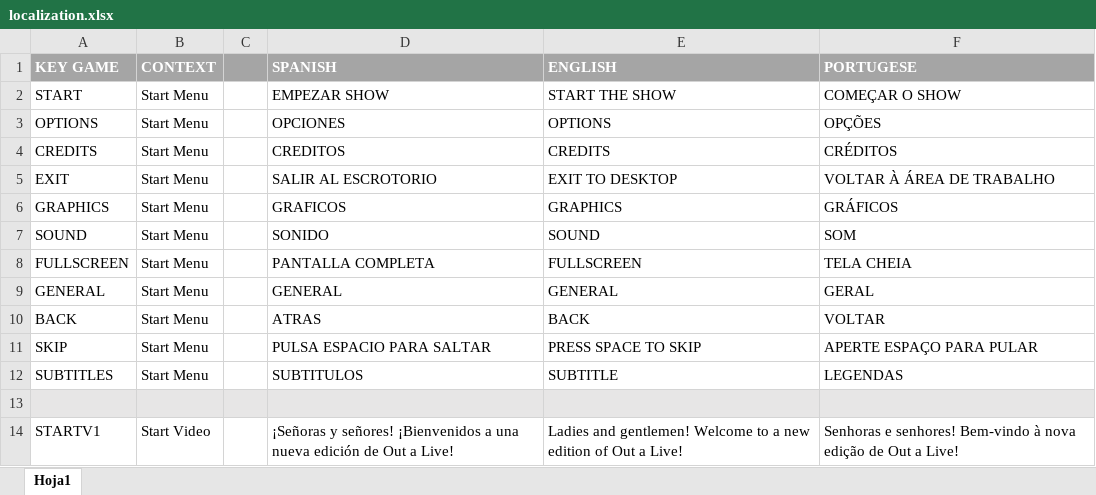
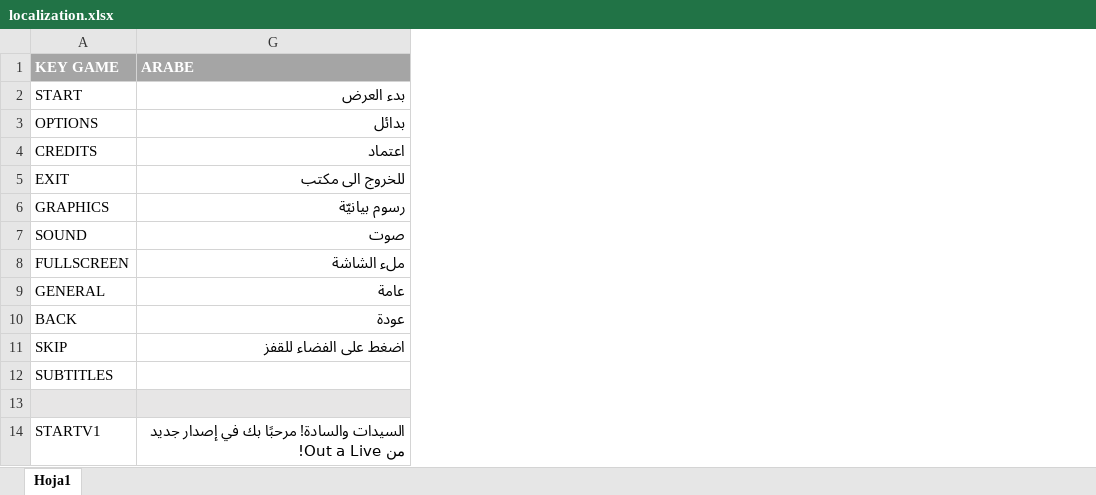
Before and after one commit to LastCoffeeStudio/Out-aLive, an Excel workbook: ShowPT/Assets/Localization/localization.xlsx, sheet Hoja1, drawn as a sheet; only a part is shown; values as stored, in another font and other column widths than the file's, no borders; removed rows and columns are numbered as before the commit, all else as after; the diff names each change by its address in the sheet, - before the commit and + after, or states it on an @@ line.

Commit message:
Menu UI Lenguages

```diff
--- a/ShowPT/Assets/Localization/localization.xlsx (sheet Hoja1)
+++ b/ShowPT/Assets/Localization/localization.xlsx (sheet Hoja1)
@@ column B (CONTEXT) hidden, rows 2-14: Start Menu | Start Menu | Start Menu | Start Menu | Start Menu | Start Menu | Start Menu | Start Menu | Start Menu | Start Menu | Start Menu |  | Start Video @@
@@ column C hidden, empty @@
@@ column D (SPANISH) hidden, rows 2-14: EMPEZAR SHOW | OPCIONES | CREDITOS | SALIR AL ESCROTORIO | GRAFICOS | SONIDO | PANTALLA COMPLETA | GENERAL | ATRAS | PULSA ESPACIO PARA SALTAR | SUBTITULOS |  | ¡Señoras y señores! ¡Bienvenidos a una nueva edición de Out a Live! @@
@@ column E (ENGLISH) hidden, rows 2-14: START THE SHOW | OPTIONS | CREDITS | EXIT TO DESKTOP | GRAPHICS | SOUND | FULLSCREEN | GENERAL | BACK | PRESS SPACE TO SKIP | SUBTITLE |  | Ladies and gentlemen! Welcome to a new edition of Out a Live! @@
@@ column F (PORTUGESE) hidden, rows 2-14: COMEÇAR O SHOW | OPÇÕES | CRÉDITOS | VOLTAR À ÁREA DE TRABALHO | GRÁFICOS | SOM | TELA CHEIA | GERAL | VOLTAR | APERTE ESPAÇO PARA PULAR | LEGENDAS |  | Senhoras e senhores! Bem-vindo à nova edição de Out a Live! @@
+column G (ARABE), rows 2-14: بدء العرض | بدائل | اعتماد | للخروج الى مكتب | رسوم بيانيّة | صوت | ملء الشاشة | عامة | عودة | اضغط على الفضاء للقفز |  |  | السيدات والسادة! مرحبًا بك في إصدار جديد من Out a Live!
```
Also changed, not shown: 1 other file.
